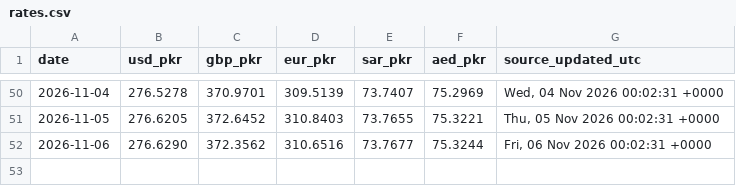
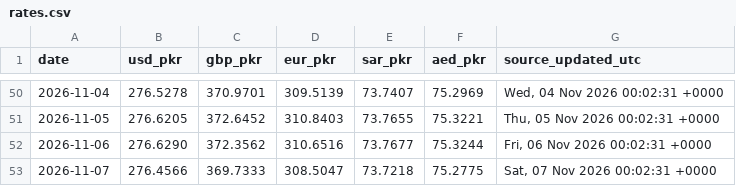
Before and after one commit to galiraza/github-actions-demo, a CSV file: data/rates.csv, drawn as a sheet; only a part is shown, gaps mark what is left out.

```diff
--- a/data/rates.csv
+++ b/data/rates.csv
@@ -52 +52,2 @@ date,usd_pkr,gbp_pkr,eur_pkr,sar_pkr,aed_pkr,source_updated_utc
 2026-11-06,276.6290,372.3562,310.6516,73.7677,75.3244,"Fri, 06 Nov 2026 00:02:31 +0000"
+2026-11-07,276.4566,369.7333,308.5047,73.7218,75.2775,"Sat, 07 Nov 2026 00:02:31 +0000"
```
